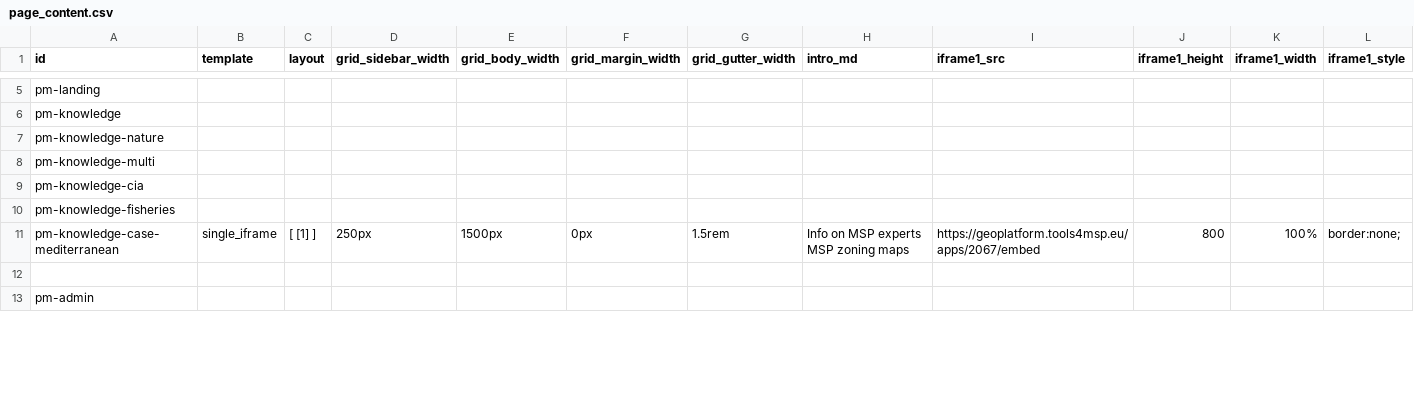
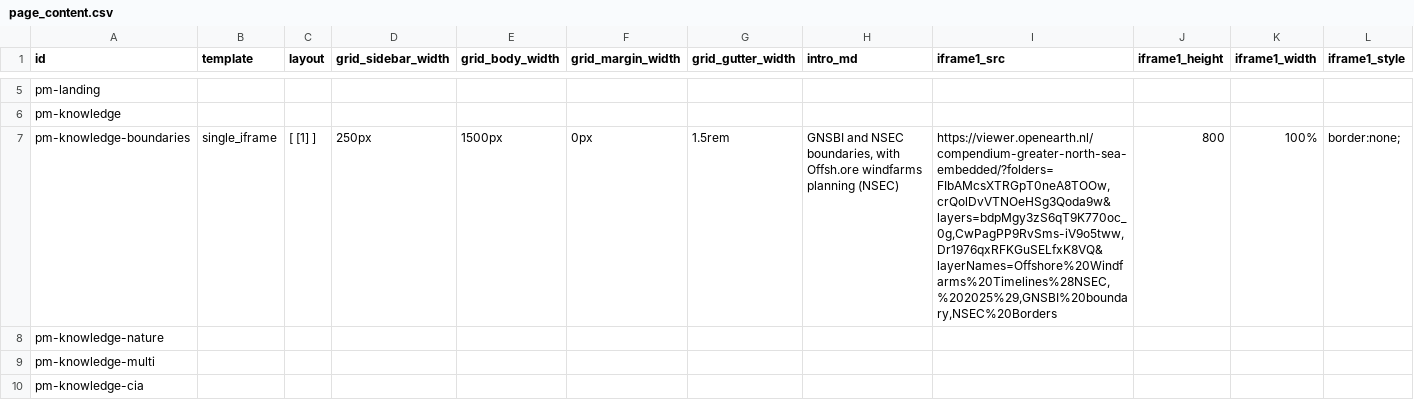
Before and after one commit to openearth/nesbp-msp-knowledge-platform, a CSV file: page_content.csv, drawn as a sheet; only a part is shown, gaps mark what is left out; the shorter side is filled out with more unchanged rows; rows hold the shown columns only; the diff names each change by its address in the sheet, - before the commit and + after, or states it on an @@ line.

Commit message:
boundaries and windfarms node

```diff
--- a/page_content.csv
+++ b/page_content.csv
+row 7: pm-knowledge-boundaries | single_iframe | [ [1] ] | 250px | 1500px | 0px | 1.5rem | GNSBI and NSEC boundaries, with Offsh.ore windfarms planning (NSEC) | https://viewer.openearth.nl/compendium-greater-north-sea-embedded/?folders=FIbAMcsXTRGpT0neA8TOOw,crQolDvVTNOeHSg3Qoda9w&layers=bdpMgy3zS6qT9K770oc_0g,CwPagPP9RvSms-iV9o5tww,Dr1976qxRFKGuSELfxK8VQ&layerNames=Offshore%20Windfarms%20Timelines%28NSEC,%202025%29,GNSBI%20boundary,NSEC%20Borders | 800 | 100% | border:none;
```
Also changed, not shown: nodes.csv, 2 other files.
